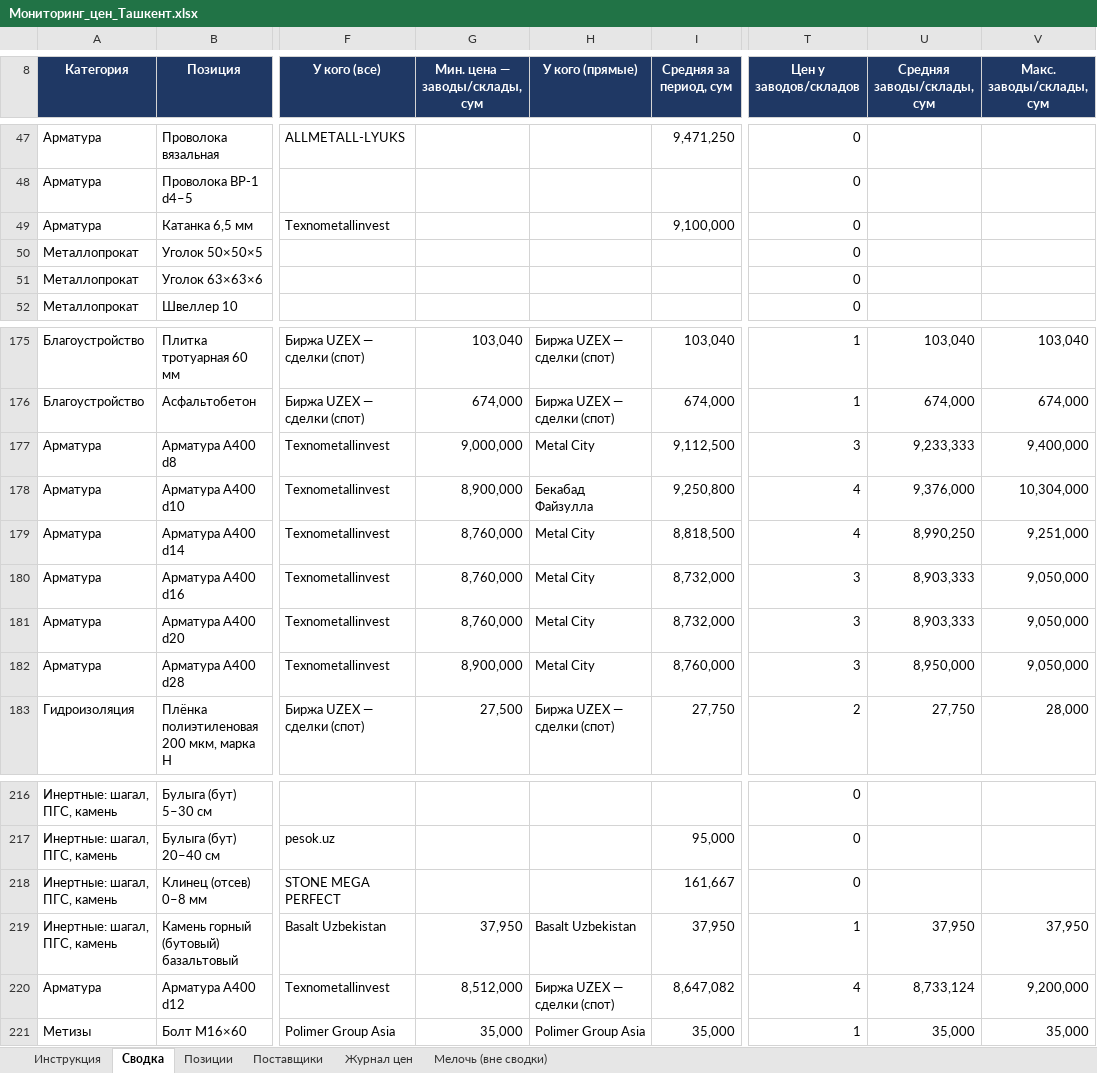
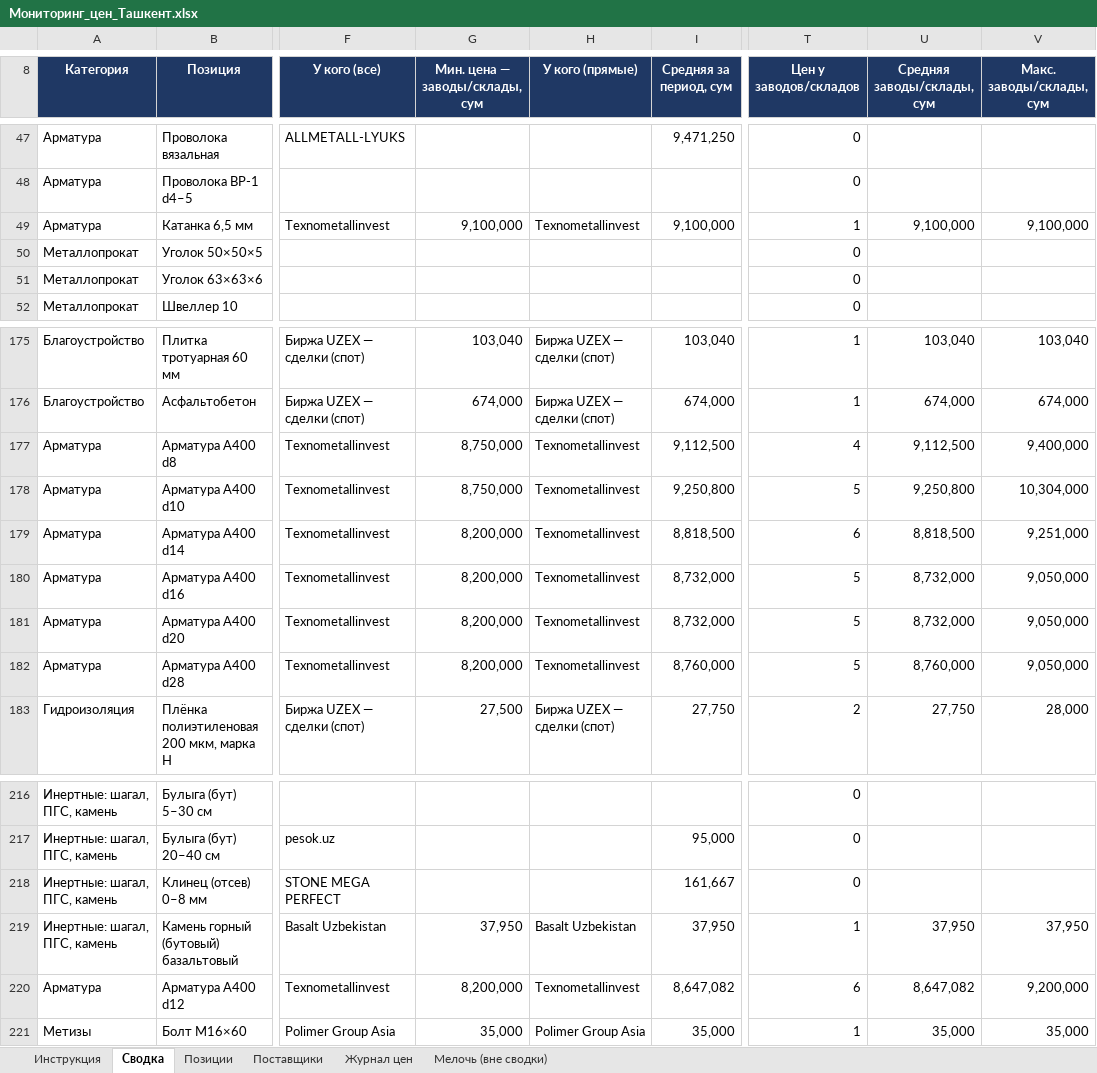
Before and after one commit to Semeev/test_seccondbrain, an Excel workbook: vault/thoughts/projects/golden-hills/Мониторинг_цен_Ташкент.xlsx, sheet Сводка, drawn as a sheet; only a part is shown, gaps mark what is left out; values as stored, in another font and other column widths than the file's, no borders; conditional formats not drawn; the diff names each change by its address in the sheet, - before the commit and + after, or states it on an @@ line.

```diff
--- a/vault/thoughts/projects/golden-hills/Мониторинг_цен_Ташкент.xlsx (sheet Сводка)
+++ b/vault/thoughts/projects/golden-hills/Мониторинг_цен_Ташкент.xlsx (sheet Сводка)
-G49 (Мин. цена — заводы/склады, сум): (empty)
+G49 (Мин. цена — заводы/склады, сум): 9,100,000
-H49 (У кого (прямые)): (empty)
+H49 (У кого (прямые)): Texnometallinvest
-T49 (Цен у заводов/складов): 0
+T49 (Цен у заводов/складов): 1
-U49 (Средняя заводы/склады, сум): (empty)
+U49 (Средняя заводы/склады, сум): 9,100,000
-V49 (Макс. заводы/склады, сум): (empty)
+V49 (Макс. заводы/склады, сум): 9,100,000
-G177 (Мин. цена — заводы/склады, сум): 9,000,000
+G177 (Мин. цена — заводы/склады, сум): 8,750,000
-H177 (У кого (прямые)): Metal City
+H177 (У кого (прямые)): Texnometallinvest
-T177 (Цен у заводов/складов): 3
+T177 (Цен у заводов/складов): 4
-U177 (Средняя заводы/склады, сум): 9,233,333
+U177 (Средняя заводы/склады, сум): 9,112,500
-G178 (Мин. цена — заводы/склады, сум): 8,900,000
+G178 (Мин. цена — заводы/склады, сум): 8,750,000
-H178 (У кого (прямые)): Бекабад Файзулла
+H178 (У кого (прямые)): Texnometallinvest
-T178 (Цен у заводов/складов): 4
+T178 (Цен у заводов/складов): 5
-U178 (Средняя заводы/склады, сум): 9,376,000
+U178 (Средняя заводы/склады, сум): 9,250,800
-G179:G181 (Мин. цена — заводы/склады, сум): 8,760,000
+G179:G181 (Мин. цена — заводы/склады, сум): 8,200,000
-H179:H182 (У кого (прямые)): Metal City
+H179:H182 (У кого (прямые)): Texnometallinvest
-T179 (Цен у заводов/складов): 4
+T179 (Цен у заводов/складов): 6
-U179 (Средняя заводы/склады, сум): 8,990,250
+U179 (Средняя заводы/склады, сум): 8,818,500
-T180:T182 (Цен у заводов/складов): 3
+T180:T182 (Цен у заводов/складов): 5
-U180:U181 (Средняя заводы/склады, сум): 8,903,333
+U180:U181 (Средняя заводы/склады, сум): 8,732,000
-G182 (Мин. цена — заводы/склады, сум): 8,900,000
+G182 (Мин. цена — заводы/склады, сум): 8,200,000
-U182 (Средняя заводы/склады, сум): 8,950,000
+U182 (Средняя заводы/склады, сум): 8,760,000
-G220 (Мин. цена — заводы/склады, сум): 8,512,000
+G220 (Мин. цена — заводы/склады, сум): 8,200,000
-H220 (У кого (прямые)): Биржа UZEX — сделки (спот)
+H220 (У кого (прямые)): Texnometallinvest
-T220 (Цен у заводов/складов): 4
+T220 (Цен у заводов/складов): 6
-U220 (Средняя заводы/склады, сум): 8,733,124
+U220 (Средняя заводы/склады, сум): 8,647,082
```
Also changed, not shown: sheet Журнал цен, sheet Поставщики, hidden cells, 1 other file.
